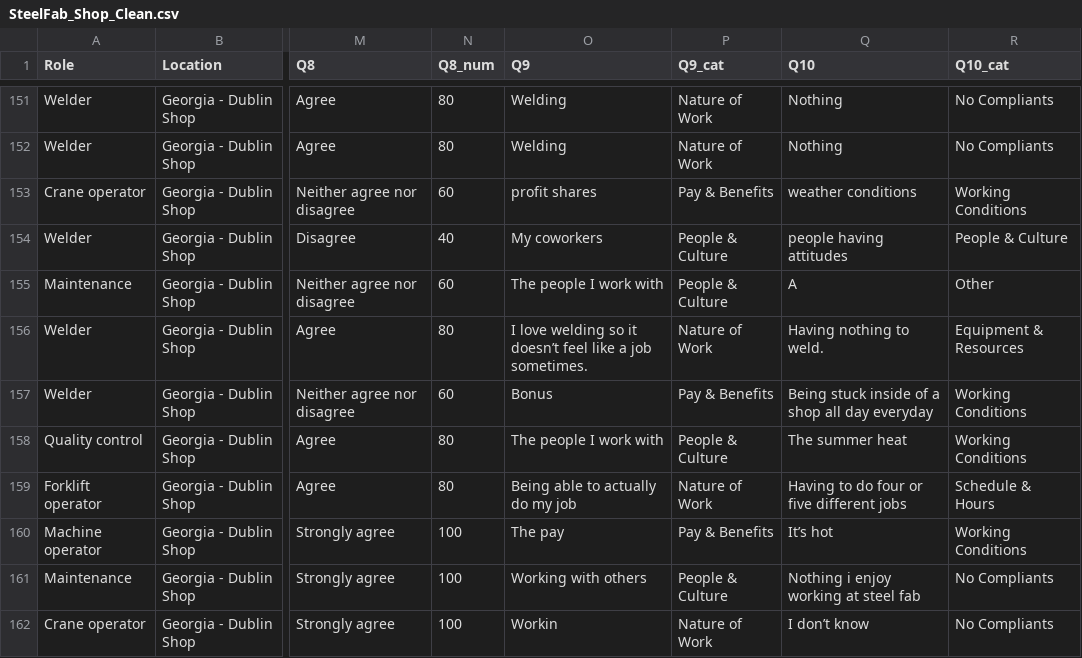
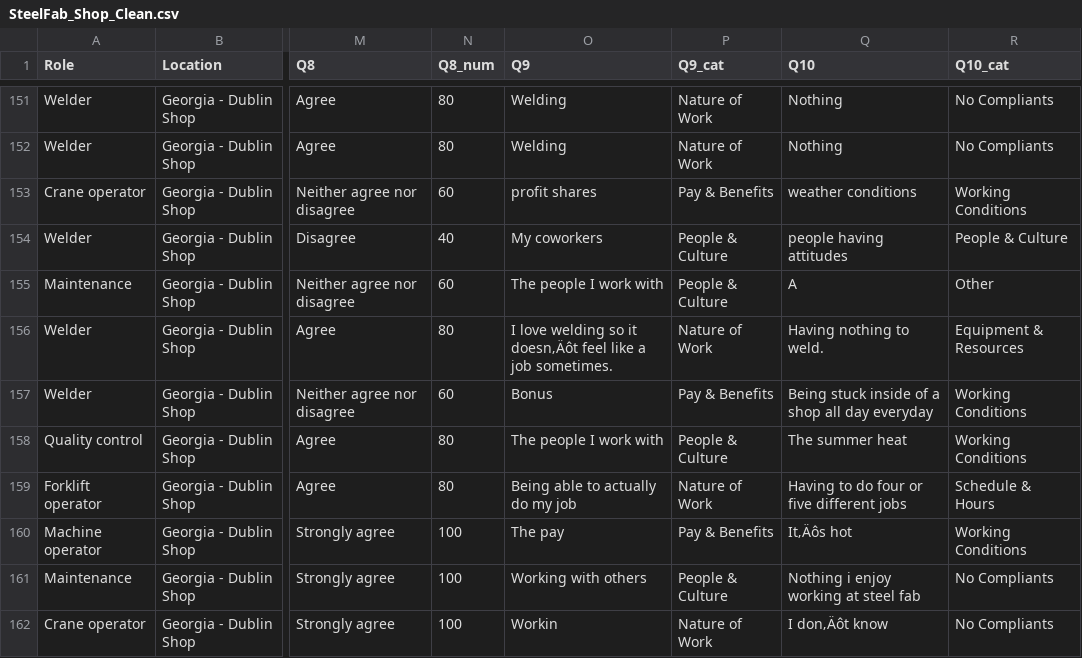
Before and after one commit to wright-research/steelfab-survey-shop, a CSV file: Data/SteelFab_Shop_Clean.csv, drawn as a sheet; only a part is shown, gaps mark what is left out; the diff covers the shown part only; the diff names each change by its address in the sheet, - before the commit and + after, or states it on an @@ line.

```diff
--- a/Data/SteelFab_Shop_Clean.csv
+++ b/Data/SteelFab_Shop_Clean.csv
-O156 (Q9): …so it doesn’t feel like…
+O156 (Q9): …so it doesn‚Äôt feel like…
-Q160 (Q10): It’s hot
+Q160 (Q10): It‚Äôs hot
-Q162 (Q10): I don’t know
+Q162 (Q10): I don‚Äôt know
```
Also changed, not shown: 122 edited cells elsewhere in this file, 2 other files.
